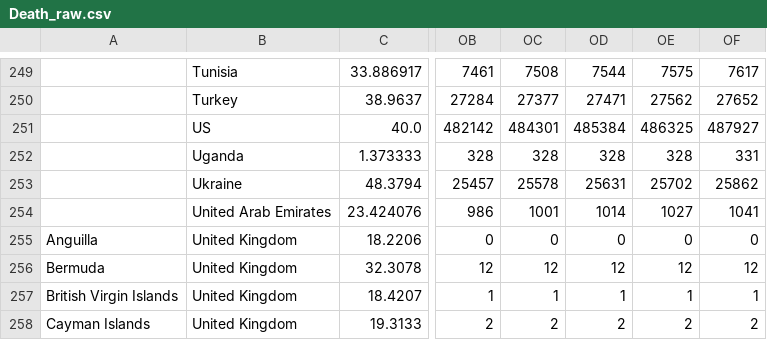
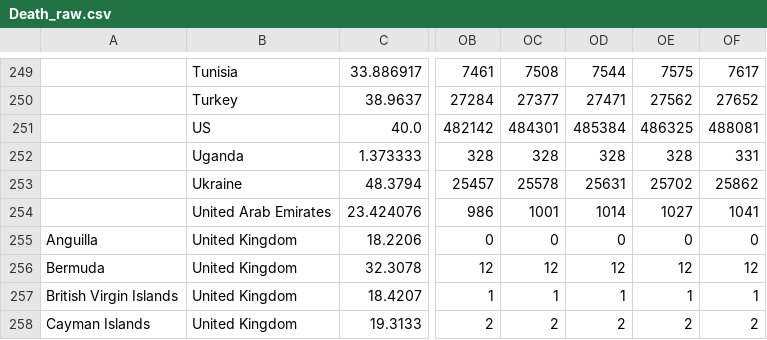
Before and after one commit to TuTomasz/Covid19-Dataset, a CSV file: Data/raw/Death_raw.csv, drawn as a sheet; only a part is shown, gaps mark what is left out; the diff names each change by its address in the sheet, - before the commit and + after, or states it on an @@ line.

```diff
--- a/Data/raw/Death_raw.csv
+++ b/Data/raw/Death_raw.csv
-OF251: 487927
+OF251: 488081
```
Also changed, not shown: 1 other file.
